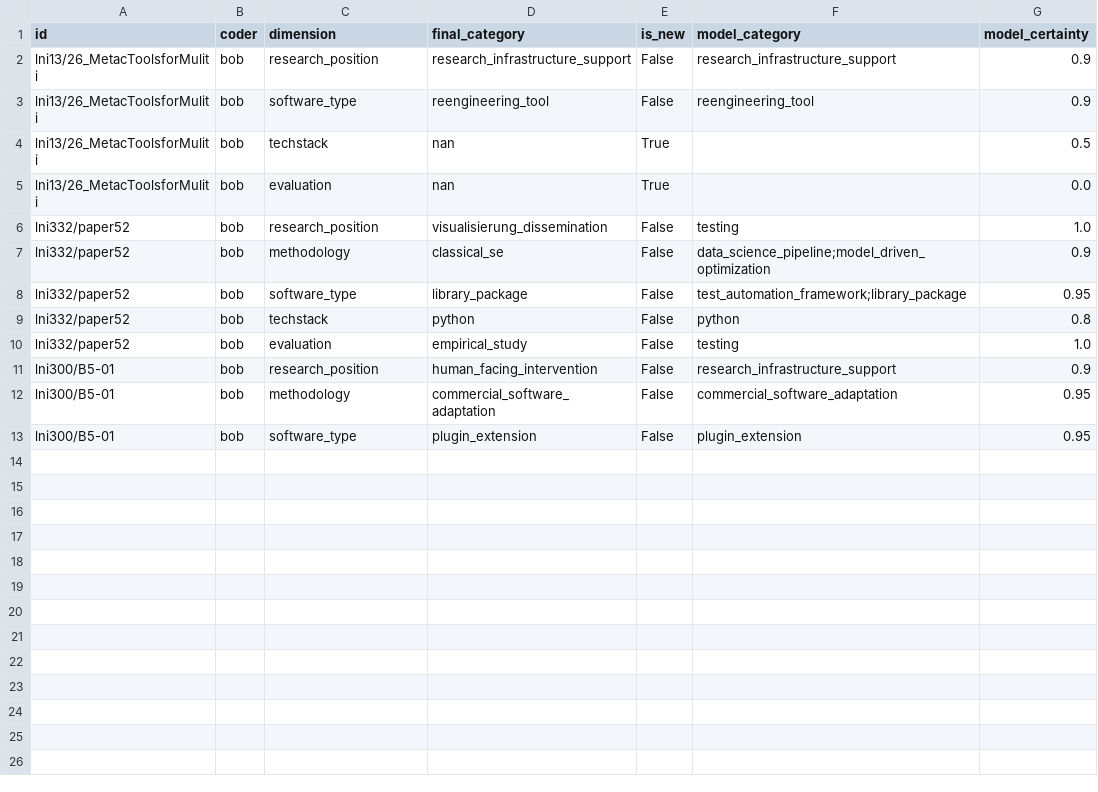
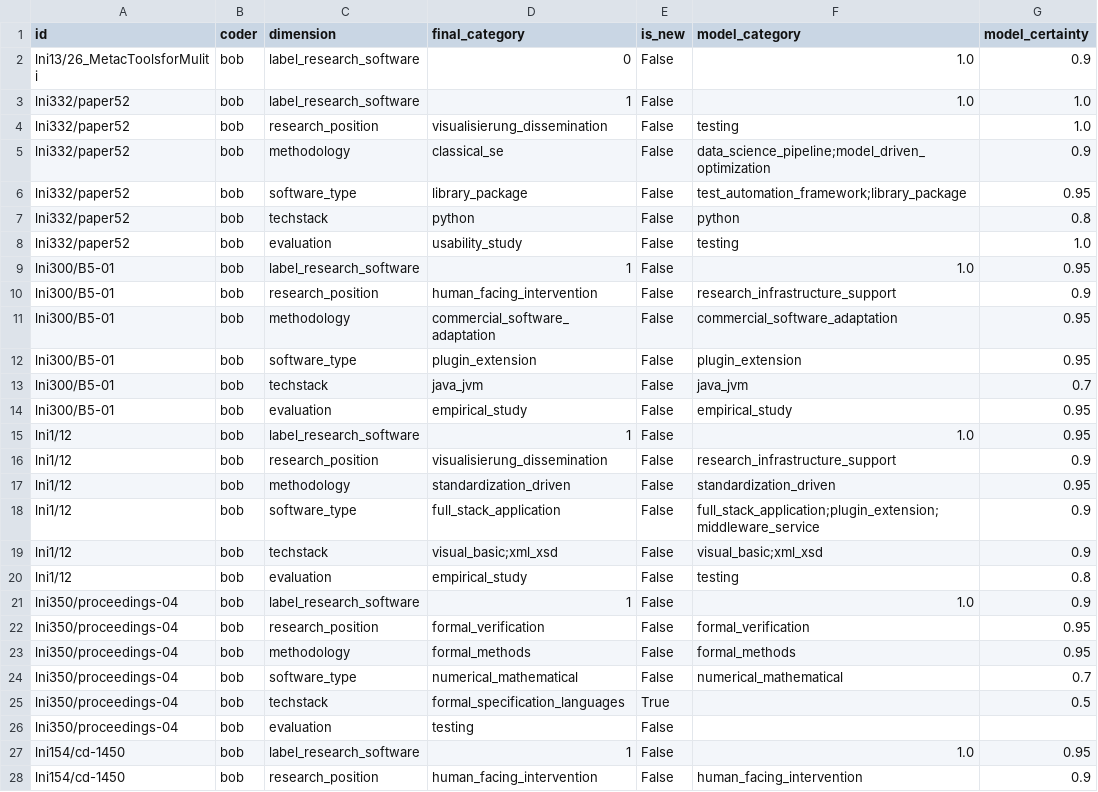
Before and after one commit to juliandehne/lni_study, a CSV file: goldstandard/coding_bob.csv, drawn as a sheet; only a part is shown; the diff covers the shown part only.

Commit message:
zwischenstand 6/100

```diff
--- a/goldstandard/coding_bob.csv
+++ b/goldstandard/coding_bob.csv
@@ -1,6 +1,4 @@
 id,coder,dimension,final_category,is_new,model_category,model_certainty
-lni13/26_MetacToolsforMuliti,bob,research_position,research_infrastructure_support,False,research_infrastructure_support,0.9
-lni13/26_MetacToolsforMuliti,bob,software_type,reengineering_tool,False,reengineering_tool,0.9
-lni13/26_MetacToolsforMuliti,bob,techstack,nan,True,,0.5
-lni13/26_MetacToolsforMuliti,bob,evaluation,nan,True,,0.0
+lni13/26_MetacToolsforMuliti,bob,label_research_software,0,False,1.0,0.9
+lni332/paper52,bob,label_research_software,1,False,1.0,1.0
 lni332/paper52,bob,research_position,visualisierung_dissemination,False,testing,1.0
@@ -9,3 +7,4 @@ lni332/paper52,bob,software_type,library_package,False,test_automation_framework
 lni332/paper52,bob,techstack,python,False,python,0.8
-lni332/paper52,bob,evaluation,empirical_study,False,testing,1.0
+lni332/paper52,bob,evaluation,usability_study,False,testing,1.0
+lni300/B5-01,bob,label_research_software,1,False,1.0,0.95
 lni300/B5-01,bob,research_position,human_facing_intervention,False,research_infrastructure_support,0.9
@@ -13 +12,17 @@ lni300/B5-01,bob,methodology,commercial_software_adaptation,False,commercial_sof
 lni300/B5-01,bob,software_type,plugin_extension,False,plugin_extension,0.95
+lni300/B5-01,bob,techstack,java_jvm,False,java_jvm,0.7
+lni300/B5-01,bob,evaluation,empirical_study,False,empirical_study,0.95
+lni1/12,bob,label_research_software,1,False,1.0,0.95
+lni1/12,bob,research_position,visualisierung_dissemination,False,research_infrastructure_support,0.9
+lni1/12,bob,methodology,standardization_driven,False,standardization_driven,0.95
+lni1/12,bob,software_type,full_stack_application,False,full_stack_application;plugin_extension;middleware_service,0.9
+lni1/12,bob,techstack,visual_basic;xml_xsd,False,visual_basic;xml_xsd,0.9
+lni1/12,bob,evaluation,empirical_study,False,testing,0.8
+lni350/proceedings-04,bob,label_research_software,1,False,1.0,0.9
+lni350/proceedings-04,bob,research_position,formal_verification,False,formal_verification,0.95
+lni350/proceedings-04,bob,methodology,formal_methods,False,formal_methods,0.95
+lni350/proceedings-04,bob,software_type,numerical_mathematical,False,numerical_mathematical,0.7
+lni350/proceedings-04,bob,techstack,formal_specification_languages,True,,0.5
+lni350/proceedings-04,bob,evaluation,testing,False,,
+lni154/cd-1450,bob,label_research_software,1,False,1.0,0.95
+lni154/cd-1450,bob,research_position,human_facing_intervention,False,human_facing_intervention,0.9
```
Also changed, not shown: 2 added rows elsewhere in this file.
